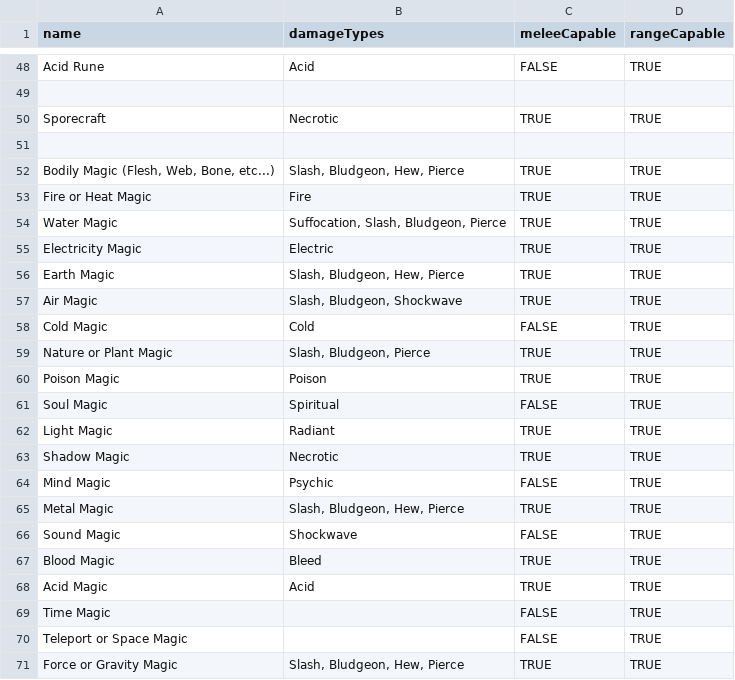
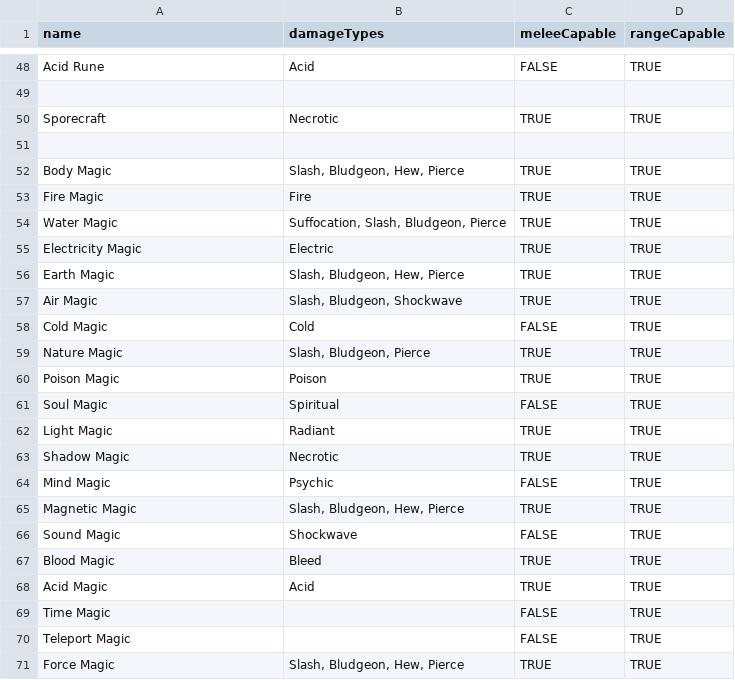
Before and after one commit to CogentRoleplayCommunity/FogentRoleplay, a CSV file: MagicSkillData.csv, drawn as a sheet; only a part is shown, gaps mark what is left out.

Commit message:
Fixed magic skill names

```diff
--- a/MagicSkillData.csv
+++ b/MagicSkillData.csv
@@ -51,4 +51,4 @@ Sporecraft,Necrotic,TRUE,TRUE
 ,,,
-"Bodily Magic (Flesh, Web, Bone, etc...)","Slash, Bludgeon, Hew, Pierce",TRUE,TRUE
-Fire or Heat Magic,Fire,TRUE,TRUE
+Body Magic,"Slash, Bludgeon, Hew, Pierce",TRUE,TRUE
+Fire Magic,Fire,TRUE,TRUE
 Water Magic,"Suffocation, Slash, Bludgeon, Pierce",TRUE,TRUE
@@ -58,3 +58,3 @@ Air Magic,"Slash, Bludgeon, Shockwave",TRUE,TRUE
 Cold Magic,Cold,FALSE,TRUE
-Nature or Plant Magic,"Slash, Bludgeon, Pierce",TRUE,TRUE
+Nature Magic,"Slash, Bludgeon, Pierce",TRUE,TRUE
 Poison Magic,Poison,TRUE,TRUE
@@ -64,3 +64,3 @@ Shadow Magic,Necrotic,TRUE,TRUE
 Mind Magic,Psychic,FALSE,TRUE
-Metal Magic,"Slash, Bludgeon, Hew, Pierce",TRUE,TRUE
+Magnetic Magic,"Slash, Bludgeon, Hew, Pierce",TRUE,TRUE
 Sound Magic,Shockwave,FALSE,TRUE
@@ -69,3 +69,3 @@ Acid Magic,Acid,TRUE,TRUE
 Time Magic,,FALSE,TRUE
-Teleport or Space Magic,,FALSE,TRUE
-Force or Gravity Magic,"Slash, Bludgeon, Hew, Pierce",TRUE,TRUE
+Teleport Magic,,FALSE,TRUE
+Force Magic,"Slash, Bludgeon, Hew, Pierce",TRUE,TRUE
```
Also changed, not shown: MagicSystemData.csv.
